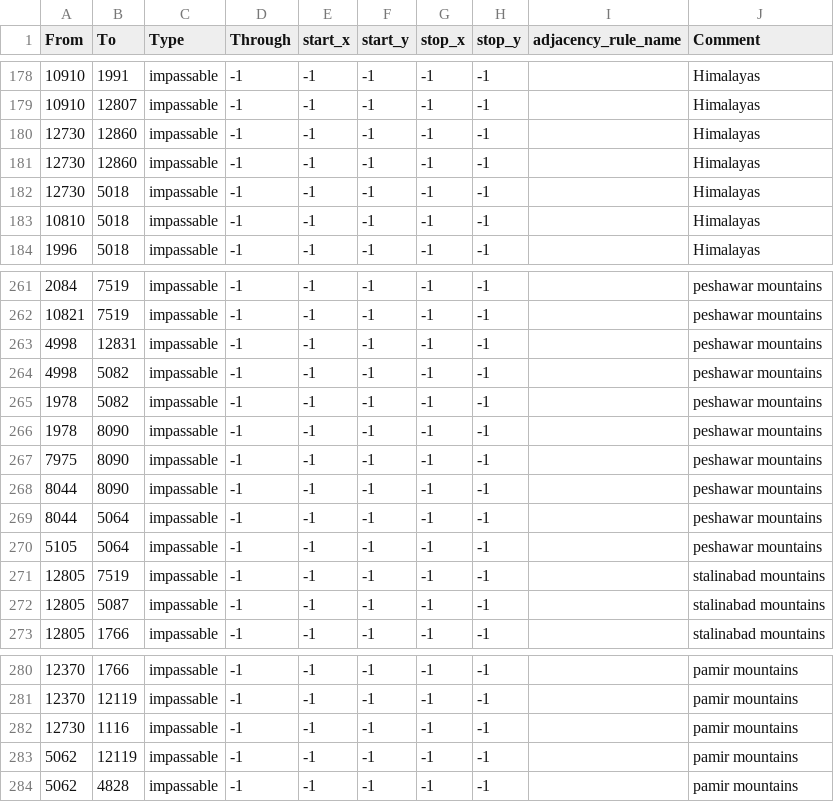
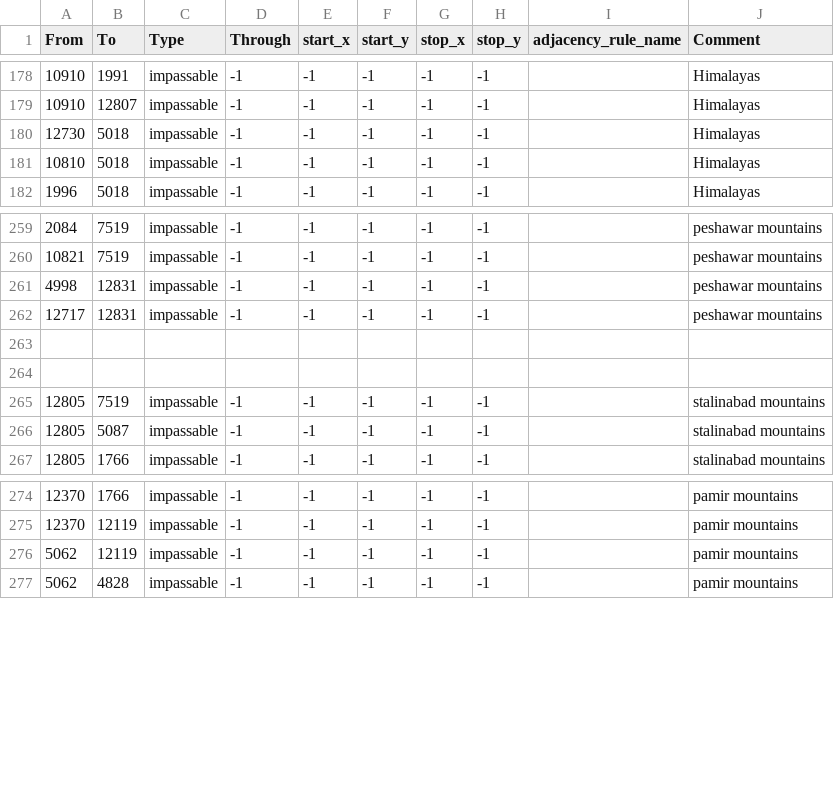
Before and after one commit to Force-Attack/Force-Attack, a CSV file: map/adjacencies.csv, drawn as a sheet; only a part is shown, gaps mark what is left out.

Commit message:
further impassable changes

```diff
--- a/map/adjacencies.csv
+++ b/map/adjacencies.csv
@@ -179,4 +179,2 @@ From;To;Type;Through;start_x;start_y;stop_x;stop_y;adjacency_rule_name;Comment
 10910;12807;impassable;-1;-1;-1;-1;-1;;Himalayas
-12730;12860;impassable;-1;-1;-1;-1;-1;;Himalayas
-12730;12860;impassable;-1;-1;-1;-1;-1;;Himalayas
 12730;5018;impassable;-1;-1;-1;-1;-1;;Himalayas
@@ -263,9 +261,5 @@ From;To;Type;Through;start_x;start_y;stop_x;stop_y;adjacency_rule_name;Comment
 4998;12831;impassable;-1;-1;-1;-1;-1;;peshawar mountains
-4998;5082;impassable;-1;-1;-1;-1;-1;;peshawar mountains
-1978;5082;impassable;-1;-1;-1;-1;-1;;peshawar mountains
-1978;8090;impassable;-1;-1;-1;-1;-1;;peshawar mountains
-7975;8090;impassable;-1;-1;-1;-1;-1;;peshawar mountains
-8044;8090;impassable;-1;-1;-1;-1;-1;;peshawar mountains
-8044;5064;impassable;-1;-1;-1;-1;-1;;peshawar mountains
-5105;5064;impassable;-1;-1;-1;-1;-1;;peshawar mountains
+12717;12831;impassable;-1;-1;-1;-1;-1;;peshawar mountains
+
+
 12805;7519;impassable;-1;-1;-1;-1;-1;;stalinabad mountains
@@ -281,3 +275,2 @@ From;To;Type;Through;start_x;start_y;stop_x;stop_y;adjacency_rule_name;Comment
 12370;12119;impassable;-1;-1;-1;-1;-1;;pamir mountains
-12730;1116;impassable;-1;-1;-1;-1;-1;;pamir mountains
 5062;12119;impassable;-1;-1;-1;-1;-1;;pamir mountains
```
Also changed, not shown: 1 other file.
